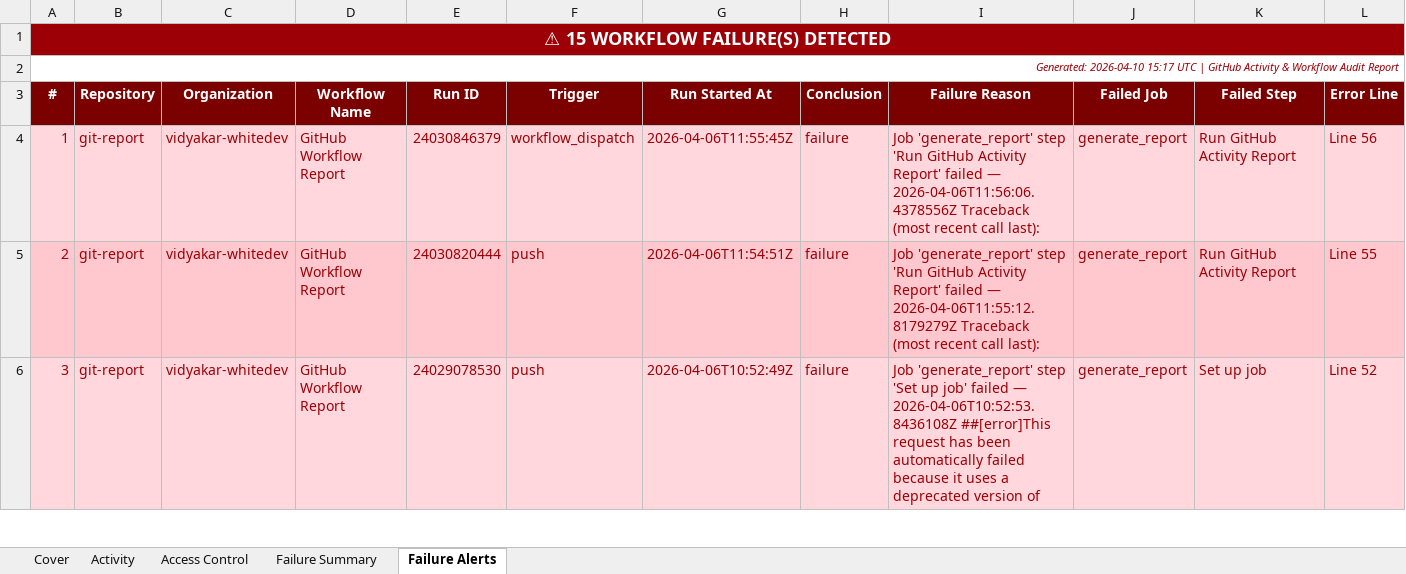
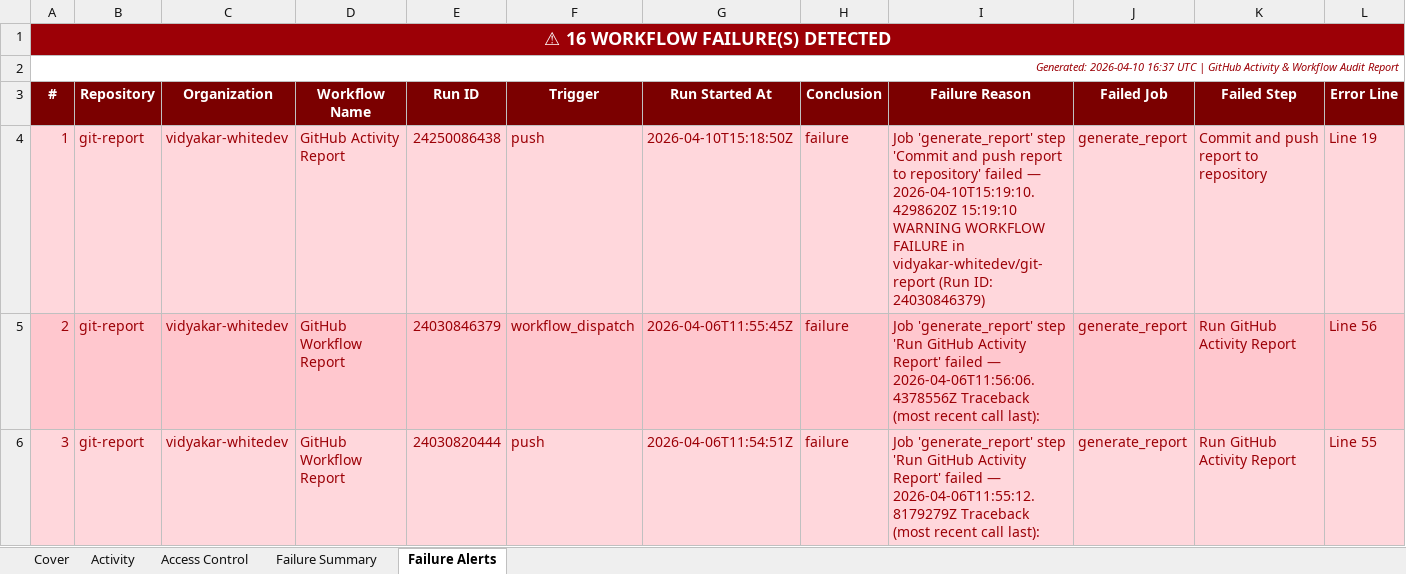
Before and after one commit to vidyakar-whitedev/git-report, an Excel workbook: github_activity_report.xlsx, sheet Failure Alerts, drawn as a sheet; only a part is shown; the shorter side is filled out with more unchanged rows; values as stored, in another font and other column widths than the file's, no borders; rows hold the shown columns only; the diff names each change by its address in the sheet, - before the commit and + after, or states it on an @@ line.

```diff
--- a/github_activity_report.xlsx (sheet Failure Alerts)
+++ b/github_activity_report.xlsx (sheet Failure Alerts)
@@ column A (#) renumbered from row 1 down @@
+row 4: 1 | git-report | vidyakar-whitedev | GitHub Activity Report | 24250086438 | push | 2026-04-10T15:18:50Z | failure | Job 'generate_report' step 'Commit and push report to repository' failed — 2026-04-10T15:19:10.4298620Z 15:19:10 WARNING WORKFLOW FAILURE in vidyakar-whitedev/git-report (Run ID: 24030846379) | generate_report | Commit and push report to repository | Line 19
```
Also changed, not shown: sheet Activity, sheet Failure Summary, sheet Cover.
